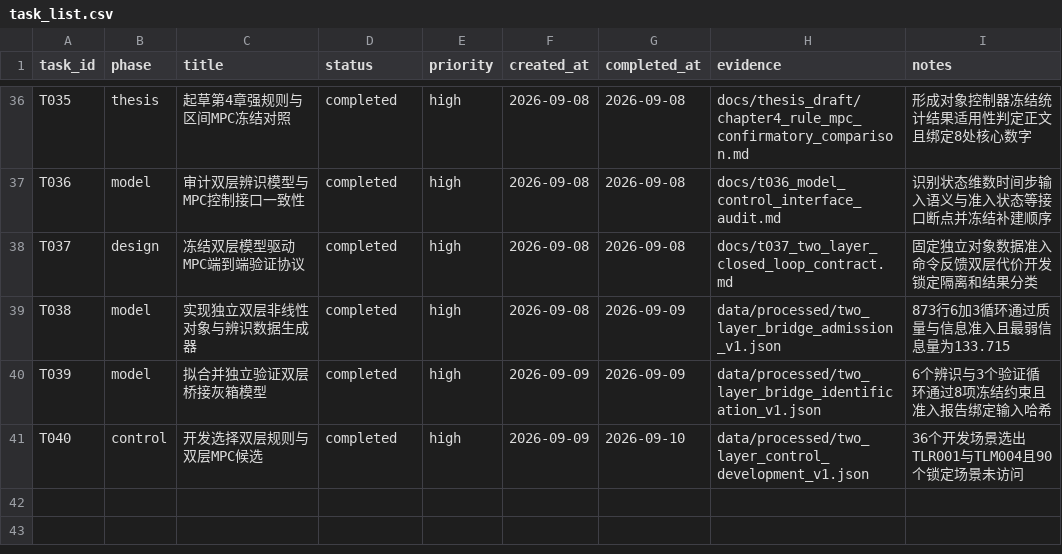
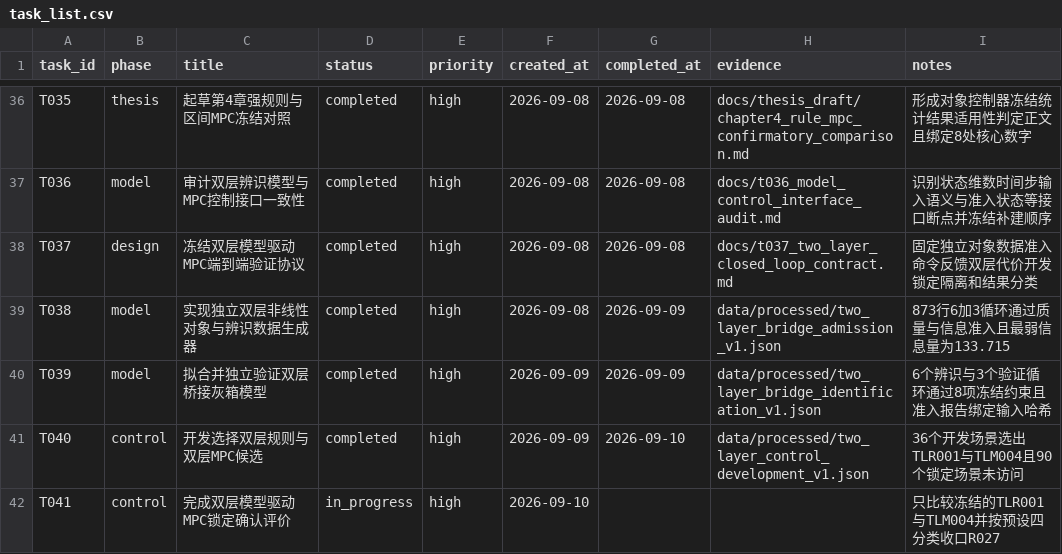
Before and after one commit to gzxxxxxx178-ship-it/greenhouse_rootzone_mpc, a CSV file: data/csv/task_list.csv, drawn as a sheet; only a part is shown, gaps mark what is left out; the diff names each change by its address in the sheet, - before the commit and + after, or states it on an @@ line.

```diff
--- a/data/csv/task_list.csv
+++ b/data/csv/task_list.csv
+row 42: T041 | control | 完成双层模型驱动MPC锁定确认评价 | in_progress | high | 2026-09-10 |  |  | 只比较冻结的TLR001与TLM004并按预设四分类收口R027
```
Also changed, not shown: 4 other files.
